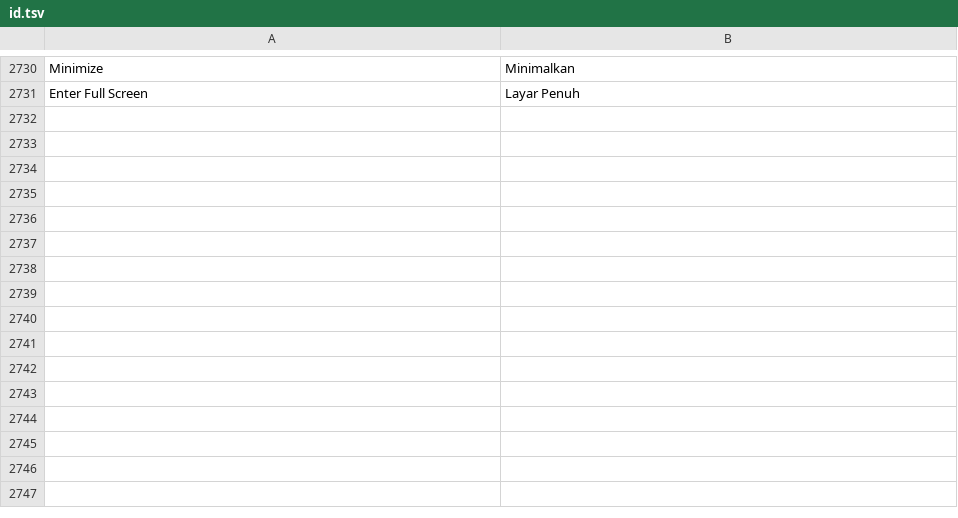
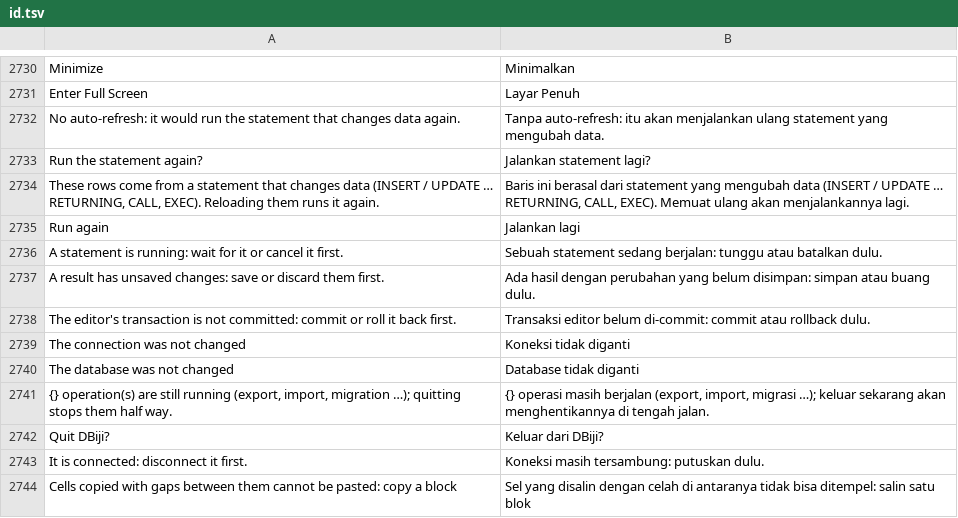
Before and after one commit to ilhamnadhif/dbiji, a TSV file: crates/dbiji-core/locales/id.tsv, drawn as a sheet; only a part is shown, gaps mark what is left out.

```diff
--- a/crates/dbiji-core/locales/id.tsv
+++ b/crates/dbiji-core/locales/id.tsv
@@ -2731 +2731,14 @@ Minimize	Minimalkan
 Enter Full Screen	Layar Penuh
+No auto-refresh: it would run the statement that changes data again.	Tanpa auto-refresh: itu akan menjalankan ulang statement yang mengubah data.
+Run the statement again?	Jalankan statement lagi?
+These rows come from a statement that changes data (INSERT / UPDATE … RETURNING, CALL, EXEC). Reloading them runs it again.	Baris ini berasal dari statement yang mengubah data (INSERT / UPDATE … RETURNING, CALL, EXEC). Memuat ulang akan menjalankannya lagi.
+Run again	Jalankan lagi
+A statement is running: wait for it or cancel it first.	Sebuah statement sedang berjalan: tunggu atau batalkan dulu.
+A result has unsaved changes: save or discard them first.	Ada hasil dengan perubahan yang belum disimpan: simpan atau buang dulu.
+The editor's transaction is not committed: commit or roll it back first.	Transaksi editor belum di-commit: commit atau rollback dulu.
+The connection was not changed	Koneksi tidak diganti
+The database was not changed	Database tidak diganti
+{} operation(s) are still running (export, import, migration …); quitting stops them half way.	{} operasi masih berjalan (export, import, migrasi …); keluar sekarang akan menghentikannya di tengah jalan.
+Quit DBiji?	Keluar dari DBiji?
+It is connected: disconnect it first.	Koneksi masih tersambung: putuskan dulu.
+Cells copied with gaps between them cannot be pasted: copy a block	Sel yang disalin dengan celah di antaranya tidak bisa ditempel: salin satu blok
```
Also changed, not shown: crates/dbiji-grid/locales/id.tsv, 44 other files.
